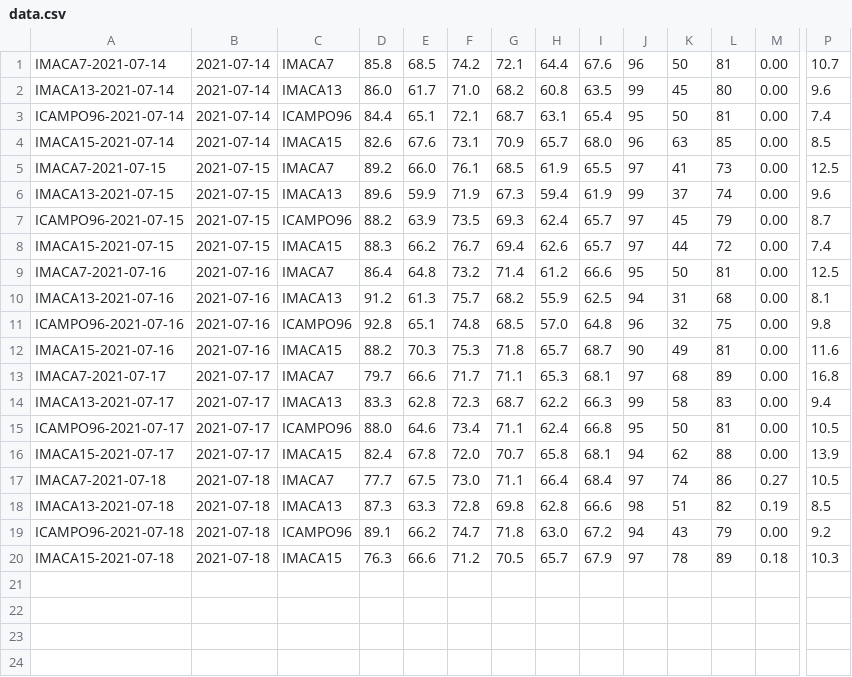
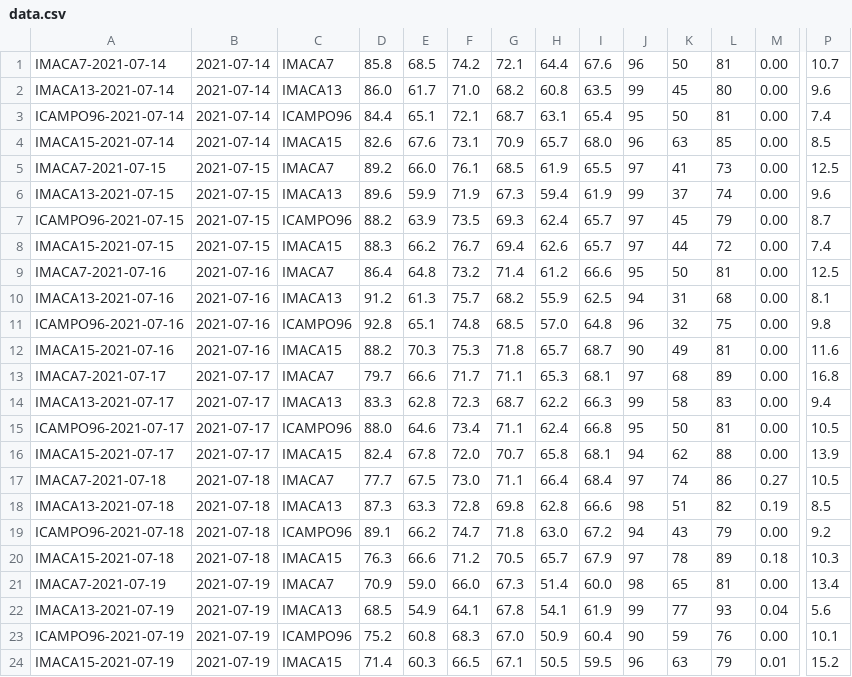
Before and after one commit to thiagocarvalho93/Estacoes-Meteorologicas-Macae, a CSV file: data.csv, drawn as a sheet; only a part is shown, gaps mark what is left out; rows hold the shown columns only; the diff names each change by its address in the sheet, - before the commit and + after, or states it on an @@ line.

```diff
--- a/data.csv
+++ b/data.csv
+row 21: IMACA7-2021-07-19 | 2021-07-19 | IMACA7 | 70.9 | 59.0 | 66.0 | 67.3 | 51.4 | 60.0 | 98 | 65 | 81 | 0.00 | 13.4
+row 22: IMACA13-2021-07-19 | 2021-07-19 | IMACA13 | 68.5 | 54.9 | 64.1 | 67.8 | 54.1 | 61.9 | 99 | 77 | 93 | 0.04 | 5.6
+row 23: ICAMPO96-2021-07-19 | 2021-07-19 | ICAMPO96 | 75.2 | 60.8 | 68.3 | 67.0 | 50.9 | 60.4 | 90 | 59 | 76 | 0.00 | 10.1
+row 24: IMACA15-2021-07-19 | 2021-07-19 | IMACA15 | 71.4 | 60.3 | 66.5 | 67.1 | 50.5 | 59.5 | 96 | 63 | 79 | 0.01 | 15.2
```
Also changed, not shown: 4 other files.
